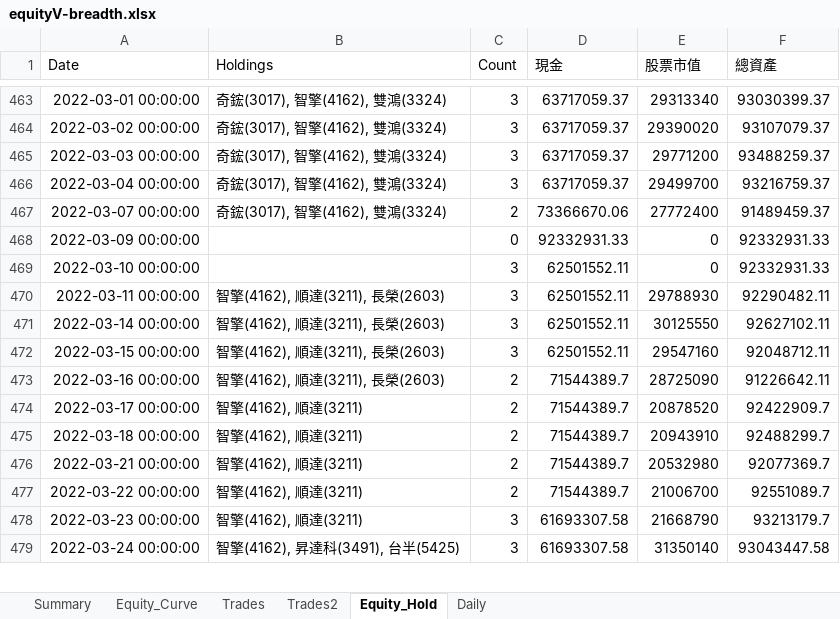
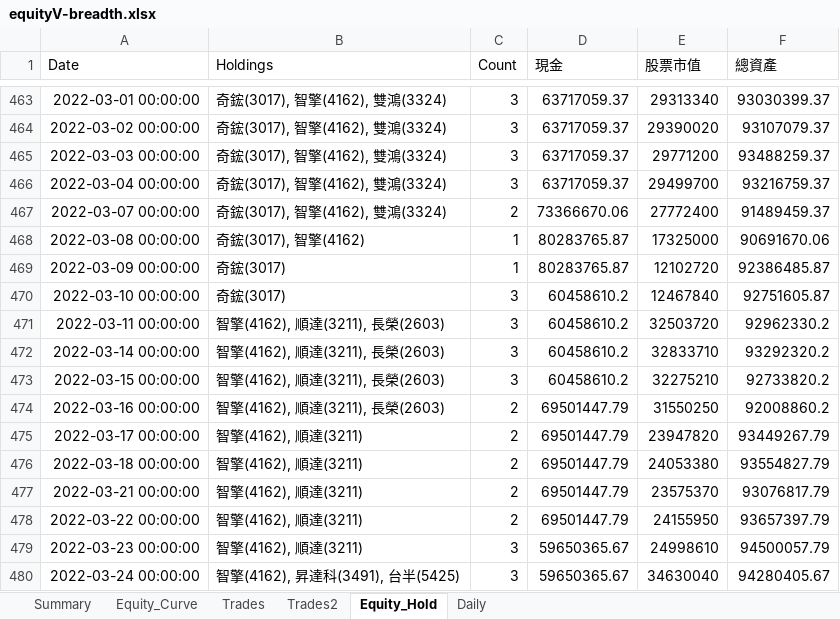
Before and after one commit to lij1017-cmd/main, an Excel workbook: equityV-breadth.xlsx, sheet Equity_Hold, drawn as a sheet; only a part is shown, gaps mark what is left out; values as stored, in another font and other column widths than the file's, no borders; addresses are those after the commit; the diff covers the shown part only; the diff names each change by its address in the sheet, - before the commit and + after, or states it on an @@ line.

```diff
--- a/equityV-breadth.xlsx (sheet Equity_Hold)
+++ b/equityV-breadth.xlsx (sheet Equity_Hold)
+row 468: 2022-03-08 00:00:00 | 奇鋐(3017), 智擎(4162) | 1 | 80283765.87 | 17325000 | 90691670.06
-B469:B470 (Holdings): (empty)
+B469:B470 (Holdings): 奇鋐(3017)
-C469 (Count): 0
+C469 (Count): 1
-D469 (現金): 92332931.33
+D469 (現金): 80283765.87
-E469 (股票市值): 0
+E469 (股票市值): 12102720
-F469 (總資產): 92332931.33
+F469 (總資產): 92386485.87
-D470:D473 (現金): 62501552.11
+D470:D473 (現金): 60458610.2
-E470 (股票市值): 0
+E470 (股票市值): 12467840
-F470 (總資產): 92332931.33
+F470 (總資產): 92751605.87
-E471 (股票市值): 29788930
+E471 (股票市值): 32503720
-F471 (總資產): 92290482.11
+F471 (總資產): 92962330.2
-E472 (股票市值): 30125550
+E472 (股票市值): 32833710
-F472 (總資產): 92627102.11
+F472 (總資產): 93292320.2
-E473 (股票市值): 29547160
+E473 (股票市值): 32275210
-F473 (總資產): 92048712.11
+F473 (總資產): 92733820.2
-D474:D478 (現金): 71544389.7
+D474:D478 (現金): 69501447.79
-E474 (股票市值): 28725090
+E474 (股票市值): 31550250
-F474 (總資產): 91226642.11
+F474 (總資產): 92008860.2
-E475 (股票市值): 20878520
+E475 (股票市值): 23947820
-F475 (總資產): 92422909.7
+F475 (總資產): 93449267.79
-E476 (股票市值): 20943910
+E476 (股票市值): 24053380
-F476 (總資產): 92488299.7
+F476 (總資產): 93554827.79
-E477 (股票市值): 20532980
+E477 (股票市值): 23575370
-F477 (總資產): 92077369.7
+F477 (總資產): 93076817.79
-E478 (股票市值): 21006700
+E478 (股票市值): 24155950
-F478 (總資產): 92551089.7
+F478 (總資產): 93657397.79
-D479:D480 (現金): 61693307.58
+D479:D480 (現金): 59650365.67
-E479 (股票市值): 21668790
+E479 (股票市值): 24998610
-F479 (總資產): 93213179.7
+F479 (總資產): 94500057.79
-E480 (股票市值): 31350140
+E480 (股票市值): 34630040
-F480 (總資產): 93043447.58
+F480 (總資產): 94280405.67
```
Also changed, not shown: 35 removed rows and 1723 edited cells elsewhere in this sheet, sheet Equity_Curve, sheet Daily, sheet Trades, sheet Trades2, sheet Summary, charts or pictures, 3 other files.
